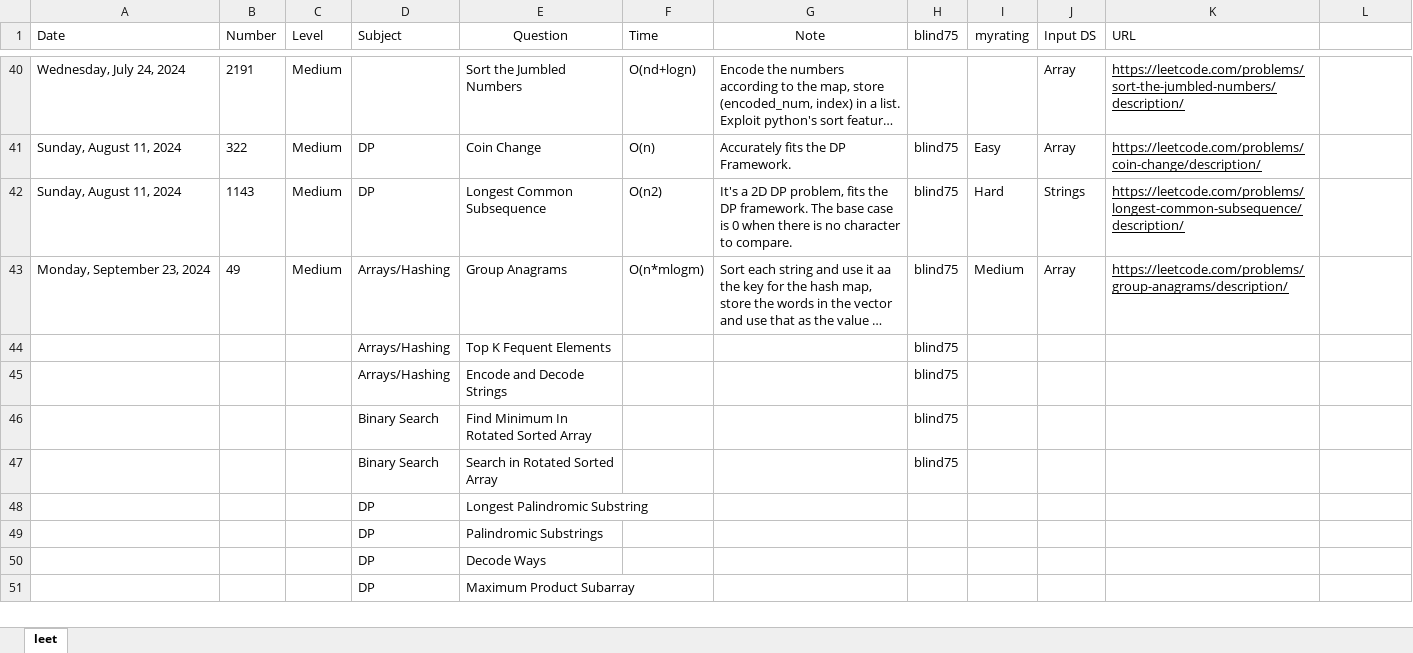
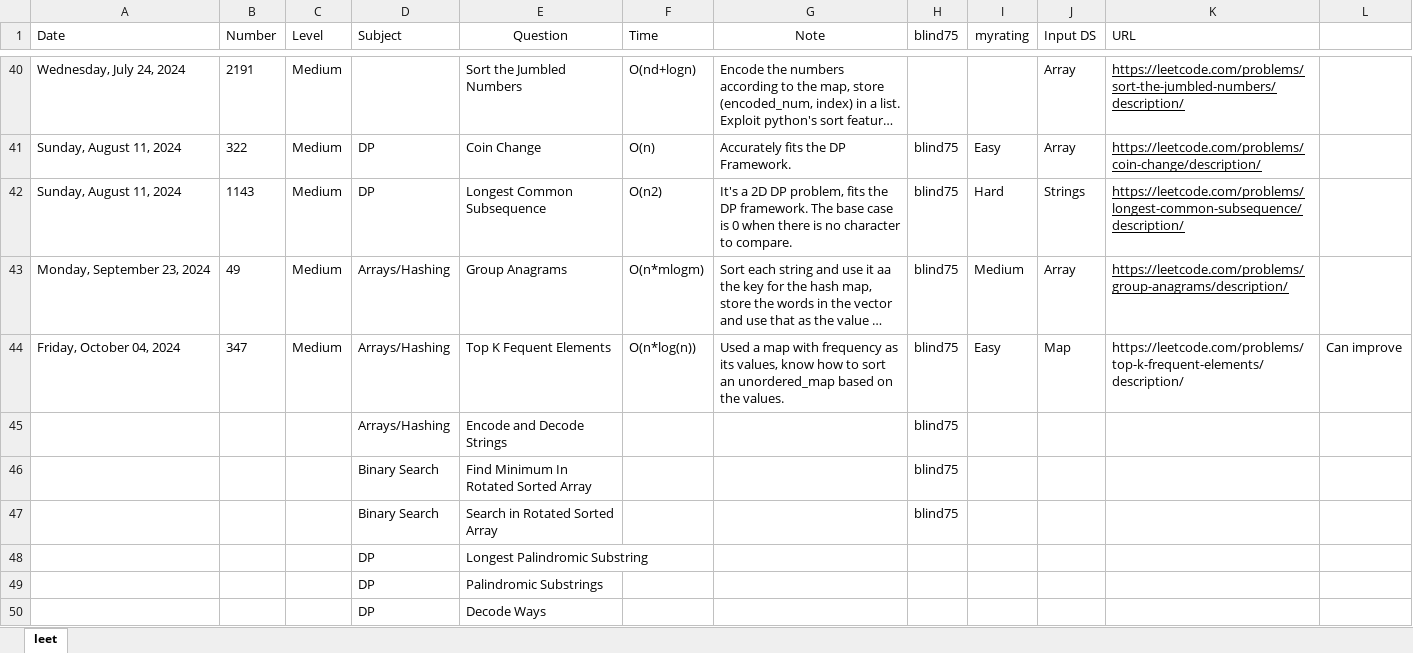
Before and after one commit to cybergu0ck/leetcode, an Excel workbook: leetcode/tracker.xlsx, sheet leet, drawn as a sheet; only a part is shown, gaps mark what is left out; the shorter side is filled out with more unchanged rows; long unchanged cells end in …; values as stored, in another font and other column widths than the file's, no borders; conditional formats not drawn; removed rows and columns are numbered as before the commit, all else as after; the diff names each change by its address in the sheet, - before the commit and + after, or states it on an @@ line.

```diff
--- a/leetcode/tracker.xlsx (sheet leet)
+++ b/leetcode/tracker.xlsx (sheet leet)
-row 44:  |  |  | Arrays/Hashing | Top K Fequent Elements |  |  | blind75
+row 44: Friday, October 04, 2024 | 347 | Medium | Arrays/Hashing | Top K Fequent Elements | O(n*log(n)) | Used a map with frequency as its values, know how to sort an unordered_map based on the values. | blind75 | Easy | Map | https://leetcode.com/problems/top-k-frequent-elements/description/ | Can improve
```
Also changed, not shown: 1 other file.
